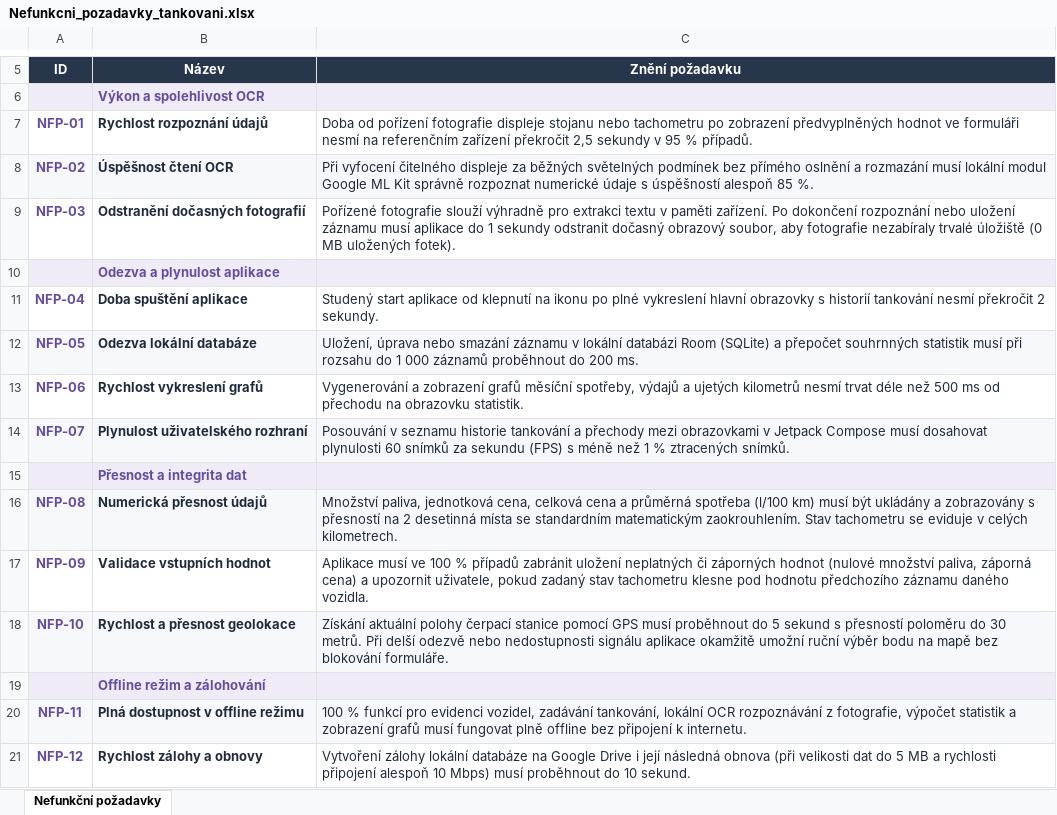
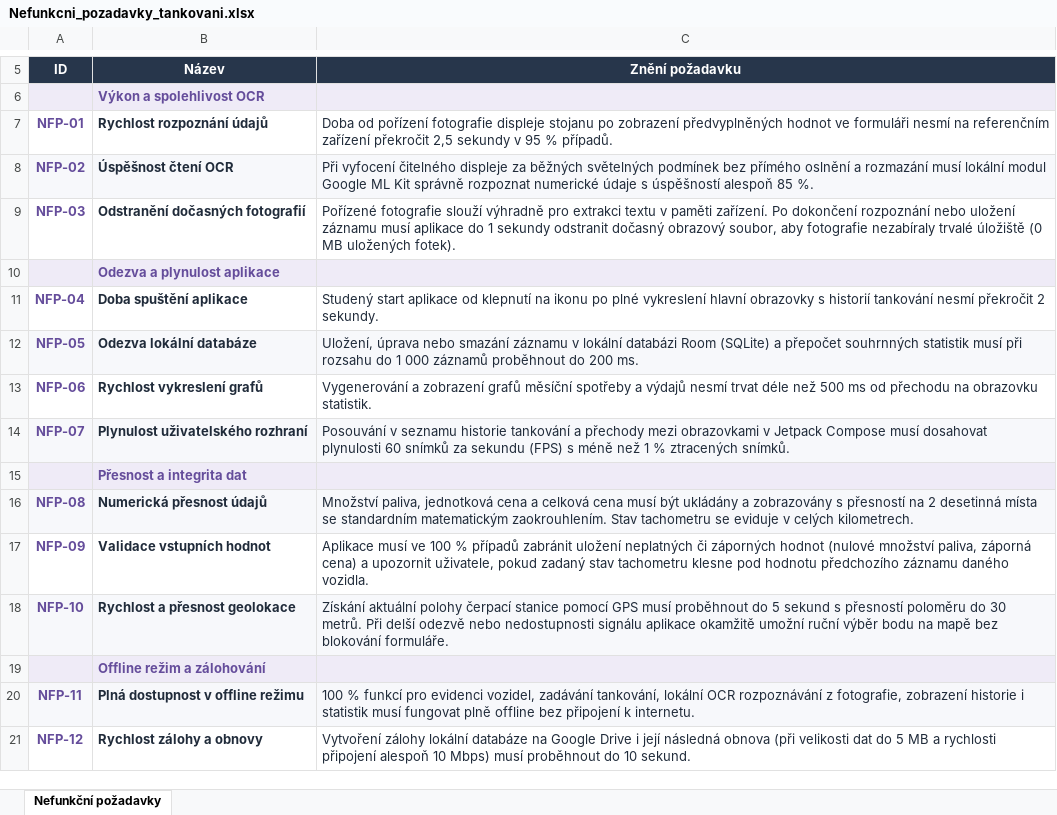
Before and after one commit to Andr3wHere/Fueling_Management_Tool, an Excel workbook: Dokumentace/Nefunkcni_pozadavky_tankovani.xlsx, sheet Nefunkční požadavky, drawn as a sheet; only a part is shown, gaps mark what is left out; values as stored, in another font and other column widths than the file's, no borders; the diff names each change by its address in the sheet, - before the commit and + after, or states it on an @@ line.

```diff
--- a/Dokumentace/Nefunkcni_pozadavky_tankovani.xlsx (sheet Nefunkční požadavky)
+++ b/Dokumentace/Nefunkcni_pozadavky_tankovani.xlsx (sheet Nefunkční požadavky)
-C7 (Znění požadavku): …displeje stojanu nebo tachometru po zobrazení…
+C7 (Znění požadavku): …displeje stojanu po zobrazení…
-C13 (Znění požadavku): …grafů měsíční spotřeby, výdajů a ujetých kilometrů nesmí trvat…
+C13 (Znění požadavku): …grafů měsíční spotřeby a výdajů nesmí trvat…
-C16 (Znění požadavku): …paliva, jednotková cena, celková cena a průměrná spotřeba (l/100 km) musí být…
+C16 (Znění požadavku): …paliva, jednotková cena a celková cena musí být…
-C20 (Znění požadavku): …z fotografie, výpočet statistik a zobrazení grafů musí fungovat…
+C20 (Znění požadavku): …z fotografie, zobrazení historie i statistik musí fungovat…
```
Also changed, not shown: Dokumentace/User_Stories_tankovani.xlsx.
